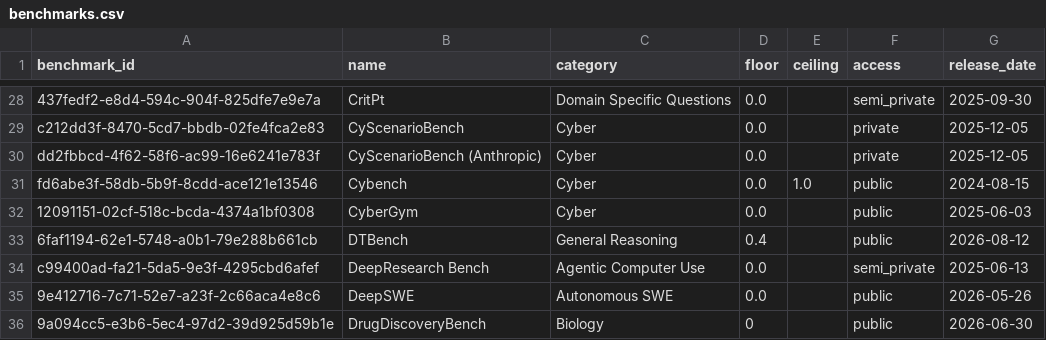
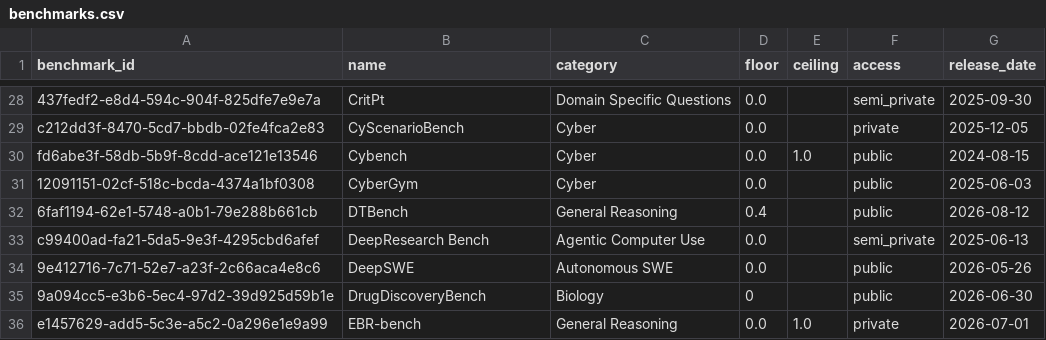
Before and after one commit to General-Purpose-AI-Policy-Lab/benchmark-data-pipeline, a CSV file: 2_database/20261118/benchmarks.csv, drawn as a sheet; only a part is shown, gaps mark what is left out; the shorter side is filled out with more unchanged rows; the diff names each change by its address in the sheet, - before the commit and + after, or states it on an @@ line.

```diff
--- a/2_database/20261118/benchmarks.csv
+++ b/2_database/20261118/benchmarks.csv
-row 30: dd2fbbcd-4f62-58f6-ac99-16e6241e783f | CyScenarioBench (Anthropic) | Cyber | 0.0 |  | private | 2025-12-05
```
Also changed, not shown: 0_input/metadata/benchmark_release_dates.csv, 2_database/20261118/excluded_benchmarks.csv, 7 other files.
